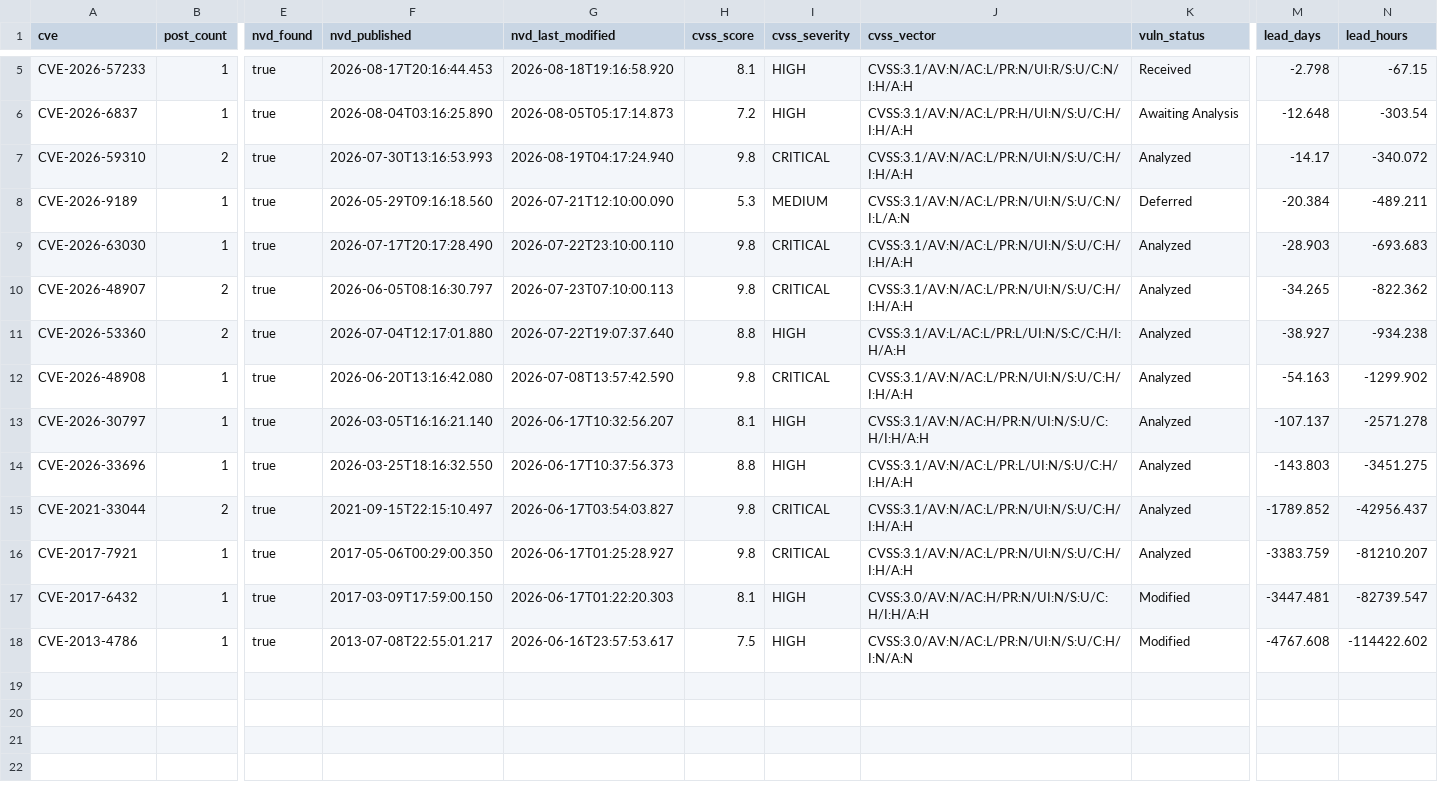
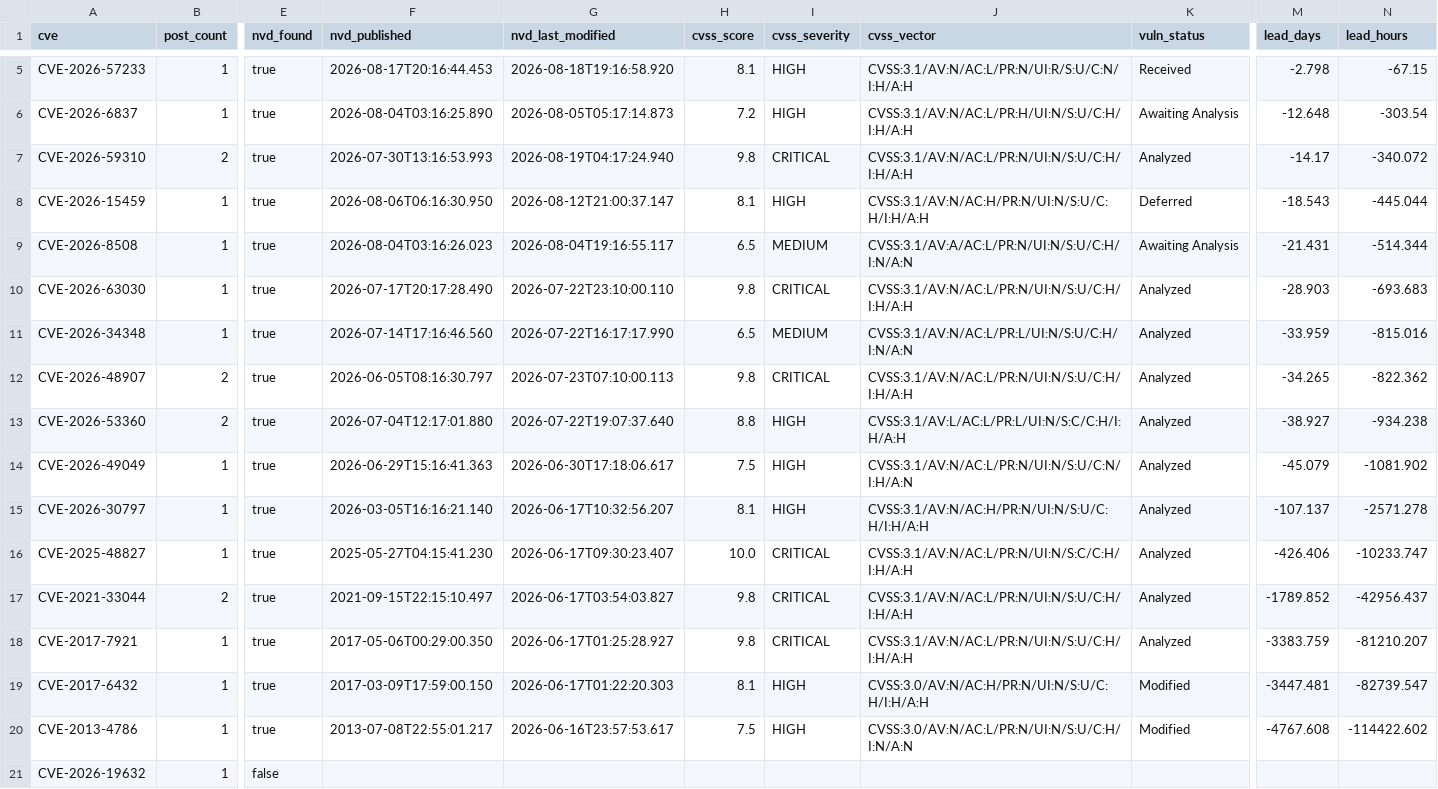
Before and after one commit to therohantilwani/Reddit_CVE_detection, a CSV file: data/cve_lead_time.csv, drawn as a sheet; only a part is shown, gaps mark what is left out; removed rows and columns are numbered as before the commit, all else as after; rows hold the shown columns only; the diff names each change by its address in the sheet, - before the commit and + after, or states it on an @@ line.

```diff
--- a/data/cve_lead_time.csv
+++ b/data/cve_lead_time.csv
-row 8: CVE-2026-9189 | 1 | true | 2026-05-29T09:16:18.560 | 2026-07-21T12:10:00.090 | 5.3 | MEDIUM | CVSS:3.1/AV:N/AC:L/PR:N/UI:N/S:U/C:N/I:L/A:N | Deferred | -20.384 | -489.211
+row 8: CVE-2026-15459 | 1 | true | 2026-08-06T06:16:30.950 | 2026-08-12T21:00:37.147 | 8.1 | HIGH | CVSS:3.1/AV:N/AC:H/PR:N/UI:N/S:U/C:H/I:H/A:H | Deferred | -18.543 | -445.044
+row 9: CVE-2026-8508 | 1 | true | 2026-08-04T03:16:26.023 | 2026-08-04T19:16:55.117 | 6.5 | MEDIUM | CVSS:3.1/AV:A/AC:L/PR:N/UI:N/S:U/C:H/I:N/A:N | Awaiting Analysis | -21.431 | -514.344
+row 11: CVE-2026-34348 | 1 | true | 2026-07-14T17:16:46.560 | 2026-07-22T16:17:17.990 | 6.5 | MEDIUM | CVSS:3.1/AV:N/AC:L/PR:L/UI:N/S:U/C:H/I:N/A:N | Analyzed | -33.959 | -815.016
-A14 (cve): CVE-2026-48908
+A14 (cve): CVE-2026-49049
-F14 (nvd_published): 2026-06-20T13:16:42.080
+F14 (nvd_published): 2026-06-29T15:16:41.363
-G14 (nvd_last_modified): 2026-07-08T13:57:42.590
+G14 (nvd_last_modified): 2026-06-30T17:18:06.617
-H14 (cvss_score): 9.8
+H14 (cvss_score): 7.5
-I14 (cvss_severity): CRITICAL
+I14 (cvss_severity): HIGH
-J14 (cvss_vector): CVSS:3.1/AV:N/AC:L/PR:N/UI:N/S:U/C:H/I:H/A:H
+J14 (cvss_vector): CVSS:3.1/AV:N/AC:L/PR:N/UI:N/S:U/C:N/I:H/A:N
-M14 (lead_days): -54.163
+M14 (lead_days): -45.079
-N14 (lead_hours): -1299.902
+N14 (lead_hours): -1081.902
-row 14: CVE-2026-33696 | 1 | true | 2026-03-25T18:16:32.550 | 2026-06-17T10:37:56.373 | 8.8 | HIGH | CVSS:3.1/AV:N/AC:L/PR:L/UI:N/S:U/C:H/I:H/A:H | Analyzed | -143.803 | -3451.275
+row 16: CVE-2025-48827 | 1 | true | 2025-05-27T04:15:41.230 | 2026-06-17T09:30:23.407 | 10.0 | CRITICAL | CVSS:3.1/AV:N/AC:L/PR:N/UI:N/S:C/C:H/I:H/A:H | Analyzed | -426.406 | -10233.747
+row 21: CVE-2026-19632 | 1 | false
```
Also changed, not shown: data/cve_summary.csv, data/nvd_fetch_failures.csv, 3 other files.
